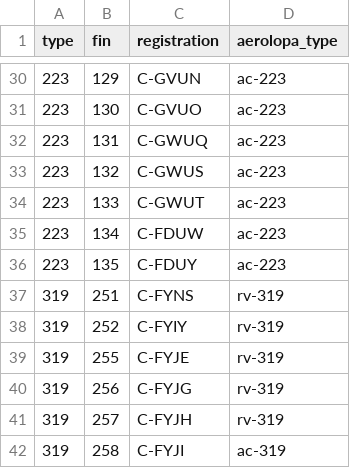
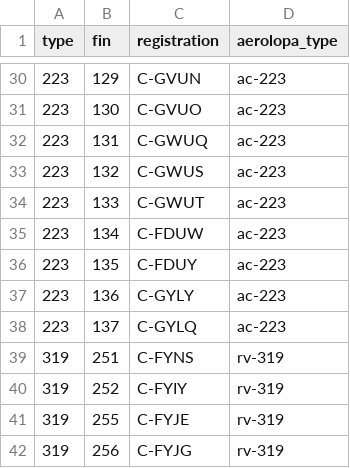
Before and after one commit to cowtool-llc/ac-public-data, a CSV file: data/fleet_info.csv, drawn as a sheet; only a part is shown, gaps mark what is left out; the shorter side is filled out with more unchanged rows.

Commit message:
Add 136/137

```diff
--- a/data/fleet_info.csv
+++ b/data/fleet_info.csv
@@ -36,2 +36,4 @@ type,fin,registration,aerolopa_type
 223,135,C-FDUY,ac-223
+223,136,C-GYLY,ac-223
+223,137,C-GYLQ,ac-223
 319,251,C-FYNS,rv-319
```
